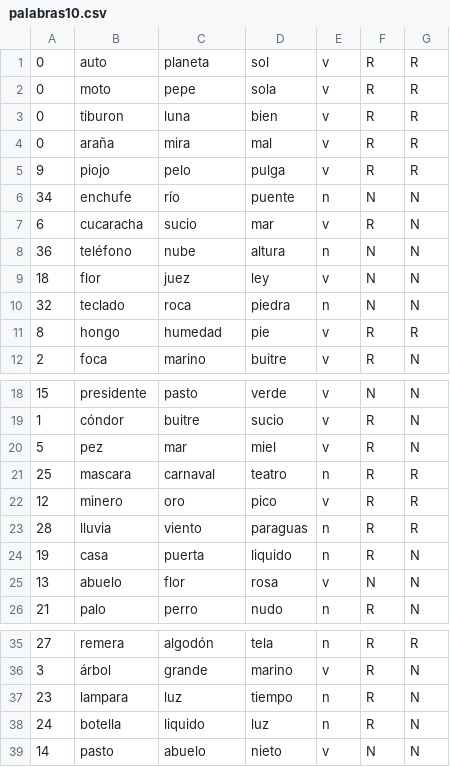
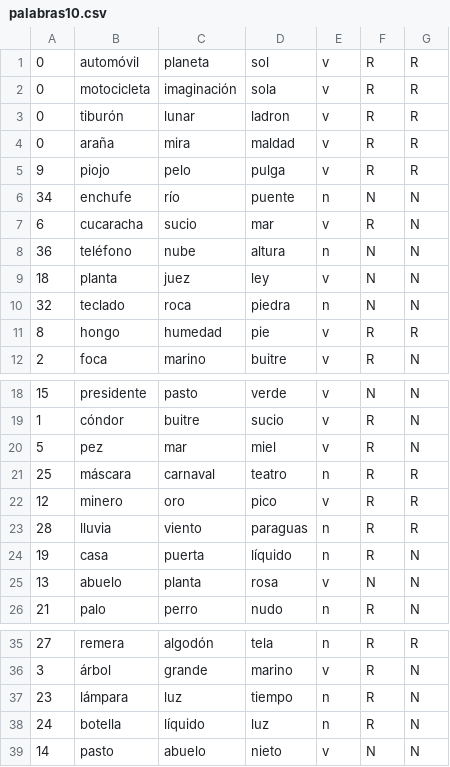
Before and after one commit to sevita/neurociencia, a CSV file: grupo3/priming/palabras10.csv, drawn as a sheet; only a part is shown, gaps mark what is left out.

```diff
--- a/grupo3/priming/palabras10.csv
+++ b/grupo3/priming/palabras10.csv
@@ -1,5 +1,5 @@
-0,auto,planeta,sol,v,R,R
-0,moto,pepe,sola,v,R,R
-0,tiburon,luna,bien,v,R,R
-0,araña,mira,mal,v,R,R
+0,automóvil,planeta,sol,v,R,R
+0,motocicleta,imaginación,sola,v,R,R
+0,tiburón,lunar,ladron,v,R,R
+0,araña,mira,maldad,v,R,R
 9,piojo,pelo,pulga,v,R,R
@@ -8,3 +8,3 @@
 36,teléfono,nube,altura,n,N,N
-18,flor,juez,ley,v,N,N
+18,planta,juez,ley,v,N,N
 32,teclado,roca,piedra,n,N,N
@@ -20,7 +20,7 @@
 5,pez,mar,miel,v,R,N
-25,mascara,carnaval,teatro,n,R,R
+25,máscara,carnaval,teatro,n,R,R
 12,minero,oro,pico,v,R,R
 28,lluvia,viento,paraguas,n,R,R
-19,casa,puerta,liquido,n,R,N
-13,abuelo,flor,rosa,v,N,N
+19,casa,puerta,líquido,n,R,N
+13,abuelo,planta,rosa,v,N,N
 21,palo,perro,nudo,n,R,N
@@ -36,4 +36,4 @@
 3,árbol,grande,marino,v,R,N
-23,lampara,luz,tiempo,n,R,N
-24,botella,liquido,luz,n,R,N
+23,lámpara,luz,tiempo,n,R,N
+24,botella,líquido,luz,n,R,N
 14,pasto,abuelo,nieto,v,N,N
```
Also changed, not shown: grupo3/priming/palabras0.csv, grupo3/priming/palabras11.csv, 17 other files.
